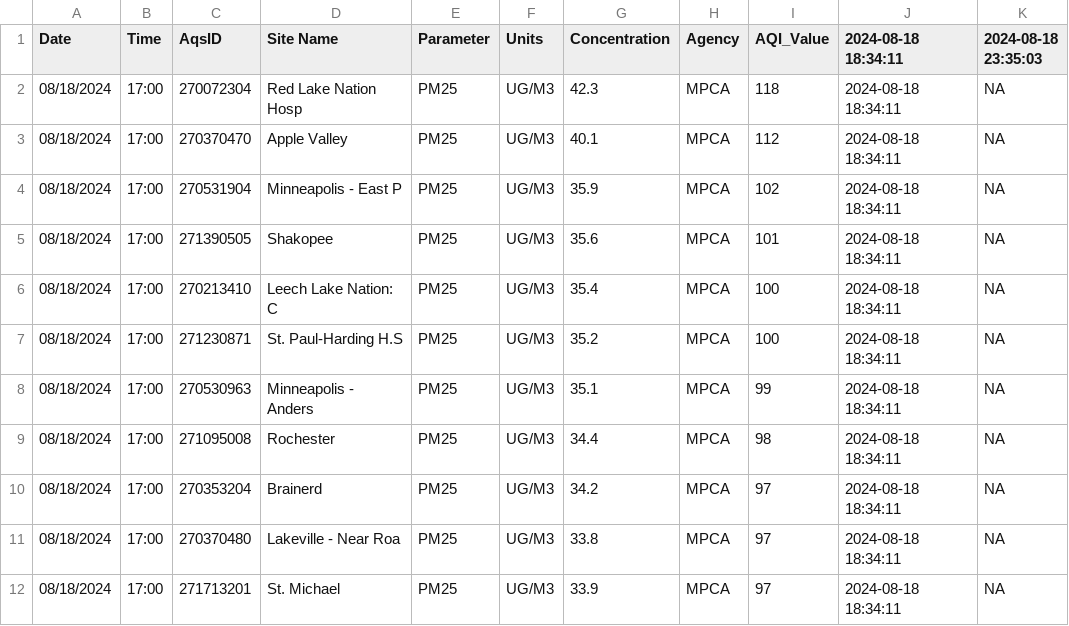
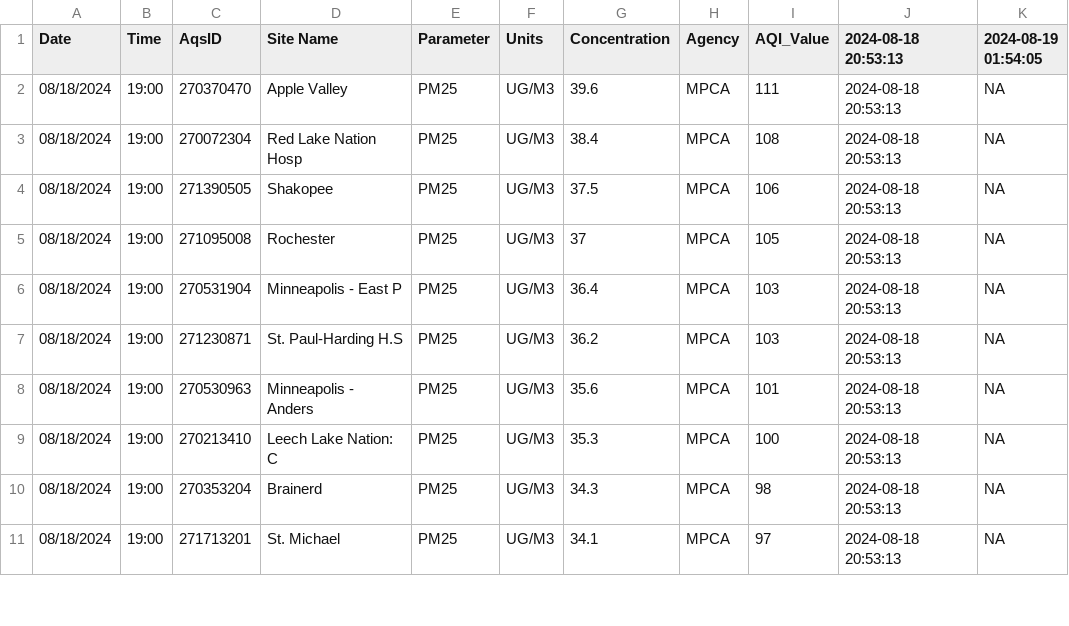
Before and after one commit to MPCA-air/aqi-watch, a CSV file: data/aqi_previous.csv, drawn as a sheet; only a part is shown; the diff covers the shown part only.

```diff
--- a/data/aqi_previous.csv
+++ b/data/aqi_previous.csv
@@ -1,12 +1,11 @@
-"Date","Time","AqsID","Site Name","Parameter","Units","Concentration","Agency","AQI_Value","2024-08-18 18:34:11","2024-08-18 23:35:03"
-"08/18/2024","17:00","270072304","Red Lake Nation Hosp","PM25","UG/M3",42.3,"MPCA",118,"2024-08-18 18:34:11",NA
-"08/18/2024","17:00","270370470","Apple Valley","PM25","UG/M3",40.1,"MPCA",112,"2024-08-18 18:34:11",NA
-"08/18/2024","17:00","270531904","Minneapolis - East P","PM25","UG/M3",35.9,"MPCA",102,"2024-08-18 18:34:11",NA
-"08/18/2024","17:00","271390505","Shakopee","PM25","UG/M3",35.6,"MPCA",101,"2024-08-18 18:34:11",NA
-"08/18/2024","17:00","270213410","Leech Lake Nation: C","PM25","UG/M3",35.4,"MPCA",100,"2024-08-18 18:34:11",NA
-"08/18/2024","17:00","271230871","St. Paul-Harding H.S","PM25","UG/M3",35.2,"MPCA",100,"2024-08-18 18:34:11",NA
-"08/18/2024","17:00","270530963","Minneapolis - Anders","PM25","UG/M3",35.1,"MPCA",99,"2024-08-18 18:34:11",NA
-"08/18/2024","17:00","271095008","Rochester","PM25","UG/M3",34.4,"MPCA",98,"2024-08-18 18:34:11",NA
-"08/18/2024","17:00","270353204","Brainerd","PM25","UG/M3",34.2,"MPCA",97,"2024-08-18 18:34:11",NA
-"08/18/2024","17:00","270370480","Lakeville - Near Roa","PM25","UG/M3",33.8,"MPCA",97,"2024-08-18 18:34:11",NA
-"08/18/2024","17:00","271713201","St. Michael","PM25","UG/M3",33.9,"MPCA",97,"2024-08-18 18:34:11",NA
+"Date","Time","AqsID","Site Name","Parameter","Units","Concentration","Agency","AQI_Value","2024-08-18 20:53:13","2024-08-19 01:54:05"
+"08/18/2024","19:00","270370470","Apple Valley","PM25","UG/M3",39.6,"MPCA",111,"2024-08-18 20:53:13",NA
+"08/18/2024","19:00","270072304","Red Lake Nation Hosp","PM25","UG/M3",38.4,"MPCA",108,"2024-08-18 20:53:13",NA
+"08/18/2024","19:00","271390505","Shakopee","PM25","UG/M3",37.5,"MPCA",106,"2024-08-18 20:53:13",NA
+"08/18/2024","19:00","271095008","Rochester","PM25","UG/M3",37,"MPCA",105,"2024-08-18 20:53:13",NA
+"08/18/2024","19:00","270531904","Minneapolis - East P","PM25","UG/M3",36.4,"MPCA",103,"2024-08-18 20:53:13",NA
+"08/18/2024","19:00","271230871","St. Paul-Harding H.S","PM25","UG/M3",36.2,"MPCA",103,"2024-08-18 20:53:13",NA
+"08/18/2024","19:00","270530963","Minneapolis - Anders","PM25","UG/M3",35.6,"MPCA",101,"2024-08-18 20:53:13",NA
+"08/18/2024","19:00","270213410","Leech Lake Nation: C","PM25","UG/M3",35.3,"MPCA",100,"2024-08-18 20:53:13",NA
+"08/18/2024","19:00","270353204","Brainerd","PM25","UG/M3",34.3,"MPCA",98,"2024-08-18 20:53:13",NA
+"08/18/2024","19:00","271713201","St. Michael","PM25","UG/M3",34.1,"MPCA",97,"2024-08-18 20:53:13",NA
```
Also changed, not shown: 2 added rows and 13 edited cells elsewhere in this file, 8 other files.
